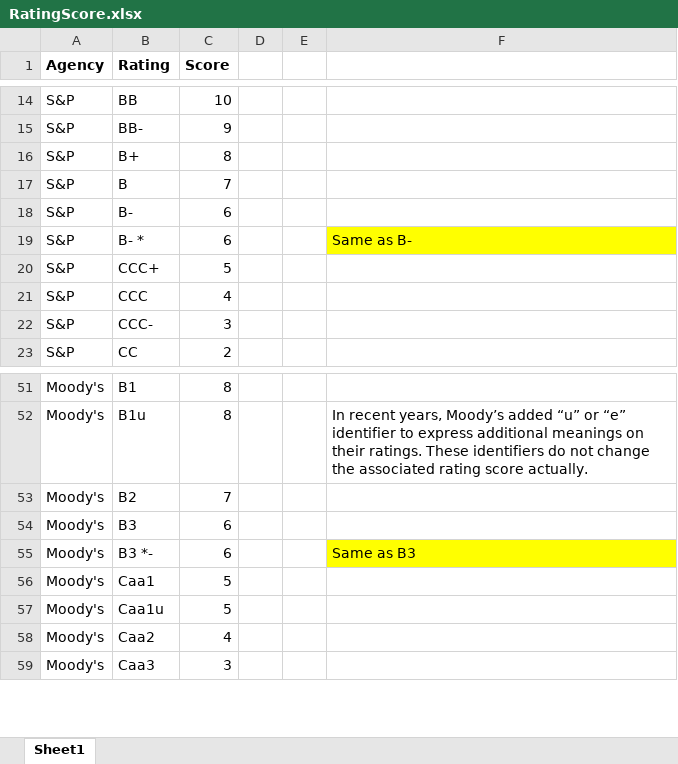
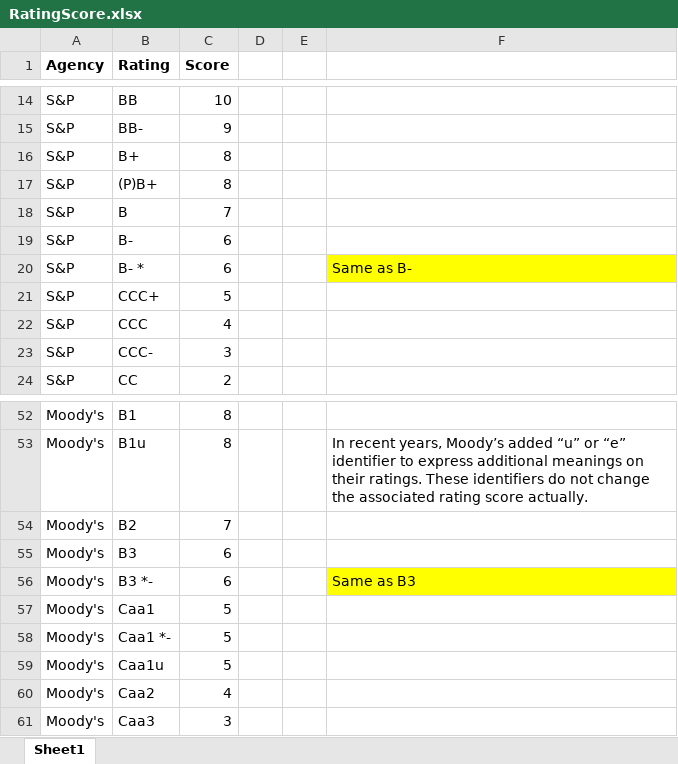
Before and after one commit to ZhangSteven/risk_report, an Excel workbook: RatingScore.xlsx, sheet Sheet1, drawn as a sheet; only a part is shown, gaps mark what is left out; values as stored, in another font and other column widths than the file's, no borders; the diff names each change by its address in the sheet, - before the commit and + after, or states it on an @@ line.

```diff
--- a/RatingScore.xlsx (sheet Sheet1)
+++ b/RatingScore.xlsx (sheet Sheet1)
+row 17: S&P | (P)B+ | 8
+row 58: Moody's | Caa1 *- | 5
```
Also changed, not shown: FX.xlsx, Liquidity_Override.xlsx, 5 other files.
